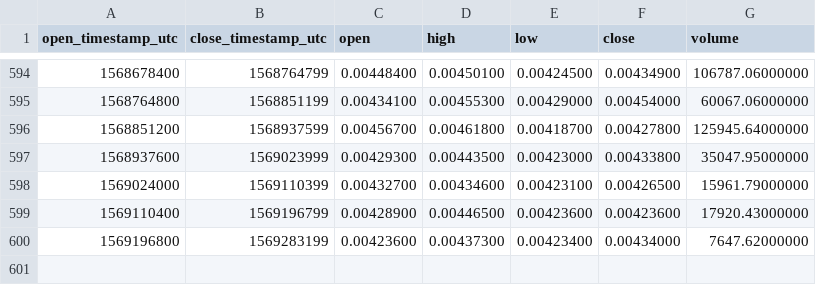
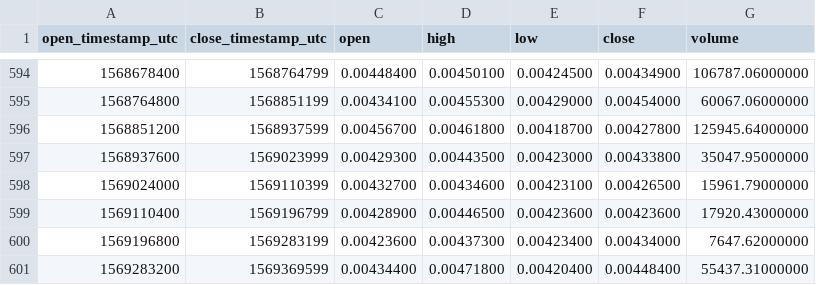
Before and after one commit to cryptobigbro/binance-NANOETH, a CSV file: binance-NANOETH-1d.csv, drawn as a sheet; only a part is shown, gaps mark what is left out.

Commit message:
Update OHLCV data.

```diff
--- a/binance-NANOETH-1d.csv
+++ b/binance-NANOETH-1d.csv
@@ -600 +600,2 @@ open_timestamp_utc,close_timestamp_utc,open,high,low,close,volume
 1569196800,1569283199,0.00423600,0.00437300,0.00423400,0.00434000,7647.62000000
+1569283200,1569369599,0.00434400,0.00471800,0.00420400,0.00448400,55437.31000000
```
Also changed, not shown: 1 other file.
